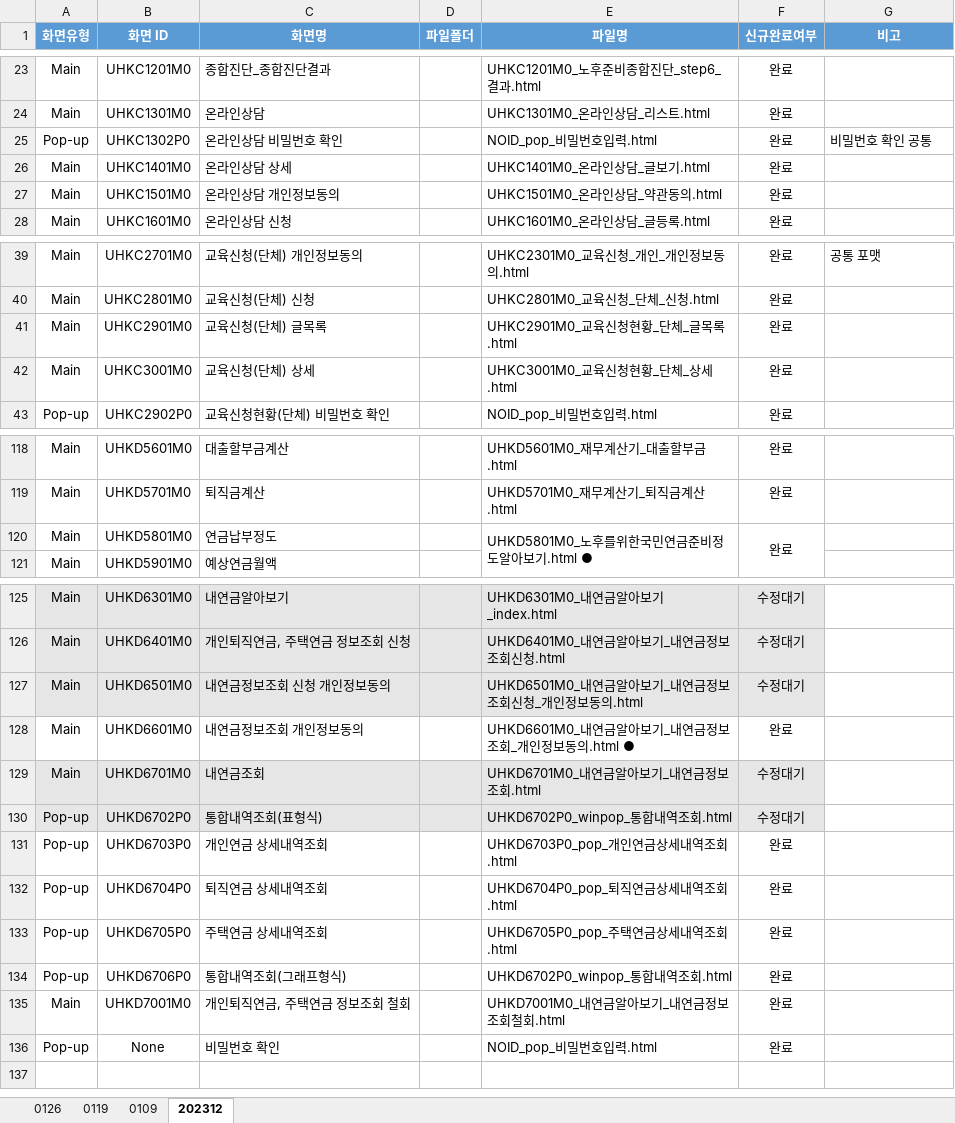
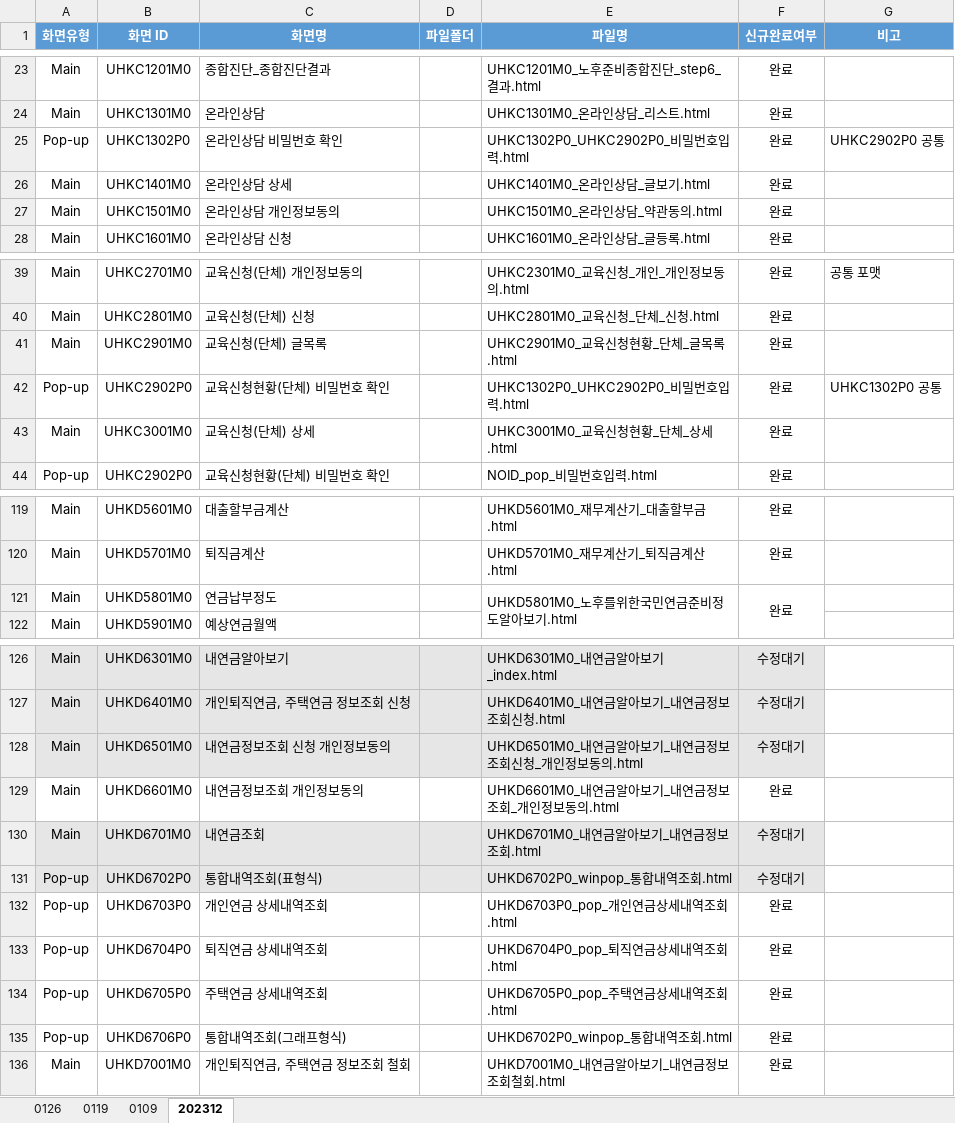
Before and after one commit to filmtree/csa_exportProg, an Excel workbook: WorkList.xlsx, sheet 202312, drawn as a sheet; only a part is shown, gaps mark what is left out; values as stored, in another font and other column widths than the file's, no borders; removed rows and columns are numbered as before the commit, all else as after; the diff names each change by its address in the sheet, - before the commit and + after, or states it on an @@ line.

```diff
--- a/WorkList.xlsx (sheet 202312)
+++ b/WorkList.xlsx (sheet 202312)
-E25 (파일명): NOID_pop_비밀번호입력.html
+E25 (파일명): UHKC1302P0_UHKC2902P0_비밀번호입력.html
-G25 (비고): 비밀번호 확인 공통
+G25 (비고): UHKC2902P0 공통
+row 42: Pop-up | UHKC2902P0 | 교육신청현황(단체) 비밀번호 확인 |  | UHKC1302P0_UHKC2902P0_비밀번호입력.html | 완료 | UHKC1302P0 공통
-E121 (파일명): UHKD5801M0_노후를위한국민연금준비정도알아보기.html ●
+E121 (파일명): UHKD5801M0_노후를위한국민연금준비정도알아보기.html
-E129 (파일명): UHKD6601M0_내연금알아보기_내연금정보조회_개인정보동의.html ●
+E129 (파일명): UHKD6601M0_내연금알아보기_내연금정보조회_개인정보동의.html
-row 136: Pop-up | None | 비밀번호 확인 |  | NOID_pop_비밀번호입력.html | 완료
```
Also changed, not shown: sheet 0126, sheet 0119, 54 other files.
